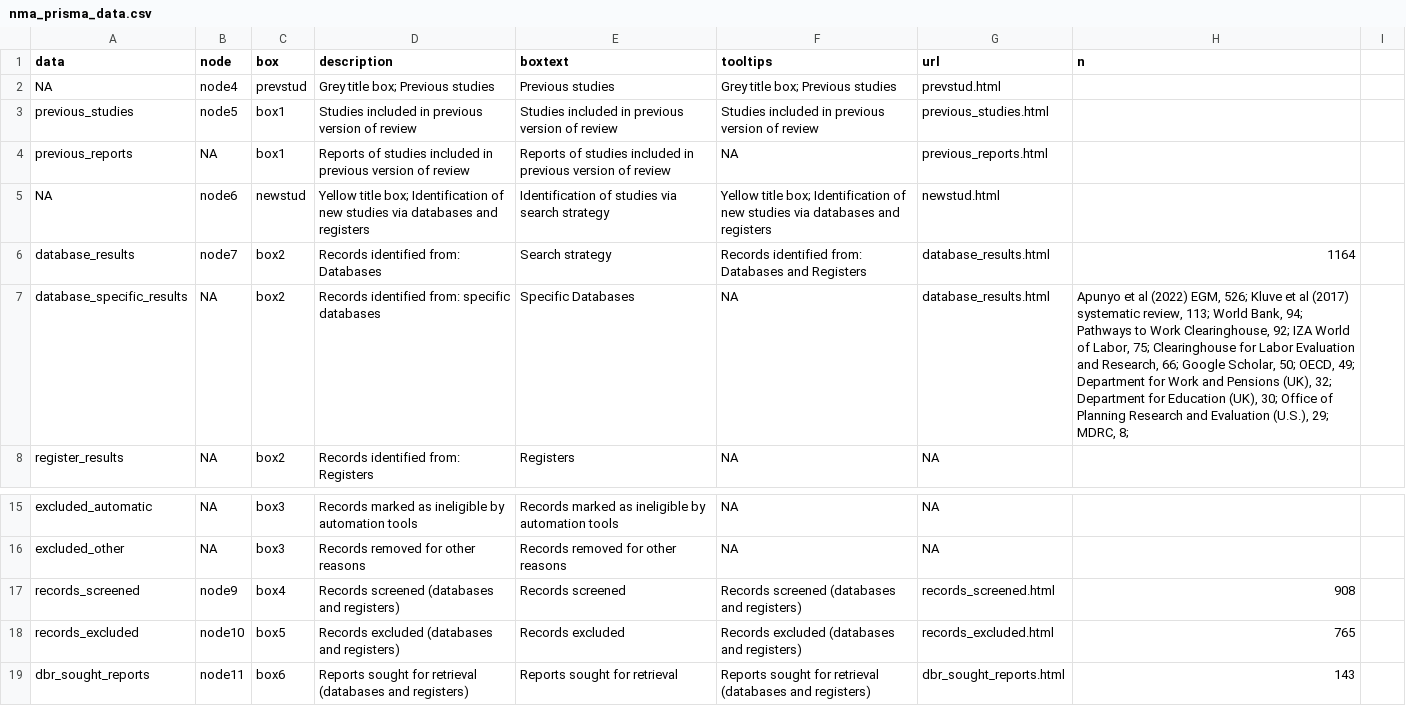
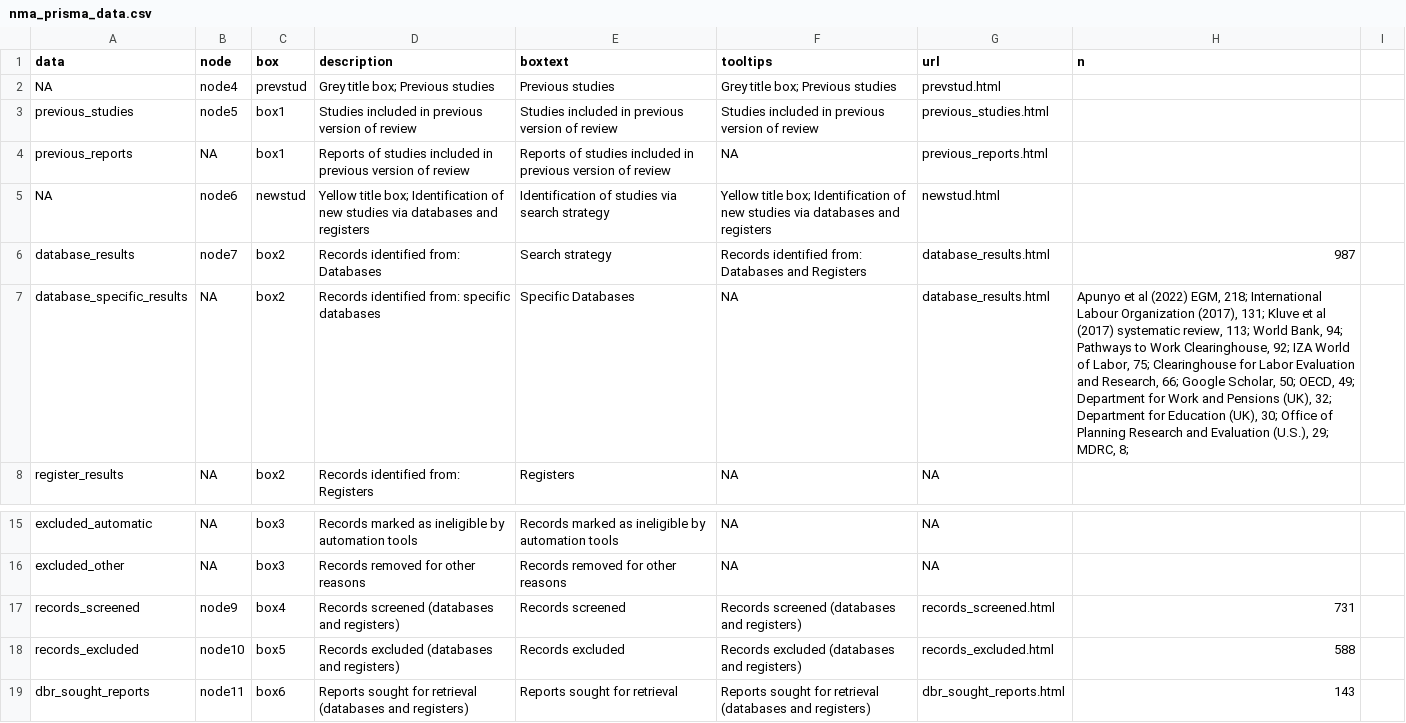
Before and after one commit to davetayl-r/youth-employment-nma-paper, a CSV file: network-meta/visualisation/input/nma_prisma_data.csv, drawn as a sheet; only a part is shown, gaps mark what is left out.

Commit message:
Finalised PRISMA

```diff
--- a/network-meta/visualisation/input/nma_prisma_data.csv
+++ b/network-meta/visualisation/input/nma_prisma_data.csv
@@ -5,4 +5,4 @@ previous_reports,NA,box1,Reports of studies included in previous version of revi
 NA,node6,newstud,Yellow title box; Identification of new studies via databases and registers,Identification of studies via search strategy,Yellow title box; Identification of new studies via databases and registers,newstud.html,,
-database_results,node7,box2,Records identified from: Databases,Search strategy,Records identified from: Databases and Registers,database_results.html,1164,
-database_specific_results,NA,box2,Records identified from: specific databases,Specific Databases,NA,database_results.html,"Apunyo et al (2022) EGM, 526; Kluve et al (2017) systematic review, 113; World Bank, 94; Pathways to Work Clearinghouse, 92; IZA World of Labor, 75; Clearinghouse for Labor Evaluation and Research, 66; Google Scholar, 50; OECD, 49; Department for Work and Pensions (UK), 32; Department for Education (UK), 30; Office of Planning Research and Evaluation (U.S.), 29; MDRC, 8; ",
+database_results,node7,box2,Records identified from: Databases,Search strategy,Records identified from: Databases and Registers,database_results.html,987,
+database_specific_results,NA,box2,Records identified from: specific databases,Specific Databases,NA,database_results.html,"Apunyo et al (2022) EGM, 218; International Labour Organization (2017), 131; Kluve et al (2017) systematic review, 113; World Bank, 94; Pathways to Work Clearinghouse, 92; IZA World of Labor, 75; Clearinghouse for Labor Evaluation and Research, 66; Google Scholar, 50; OECD, 49; Department for Work and Pensions (UK), 32; Department for Education (UK), 30; Office of Planning Research and Evaluation (U.S.), 29; MDRC, 8; ",
 register_results,NA,box2,Records identified from: Registers,Registers,NA,NA,,
@@ -16,4 +16,4 @@ excluded_automatic,NA,box3,Records marked as ineligible by automation tools,Reco
 excluded_other,NA,box3,Records removed for other reasons,Records removed for other reasons,NA,NA,,
-records_screened,node9,box4,Records screened (databases and registers),Records screened,Records screened (databases and registers),records_screened.html,908,
-records_excluded,node10,box5,Records excluded (databases and registers),Records excluded,Records excluded (databases and registers),records_excluded.html,765,
+records_screened,node9,box4,Records screened (databases and registers),Records screened,Records screened (databases and registers),records_screened.html,731,
+records_excluded,node10,box5,Records excluded (databases and registers),Records excluded,Records excluded (databases and registers),records_excluded.html,588,
 dbr_sought_reports,node11,box6,Reports sought for retrieval (databases and registers),Reports sought for retrieval,Reports sought for retrieval (databases and registers),dbr_sought_reports.html,143,
```
Also changed, not shown: 5 other files.
